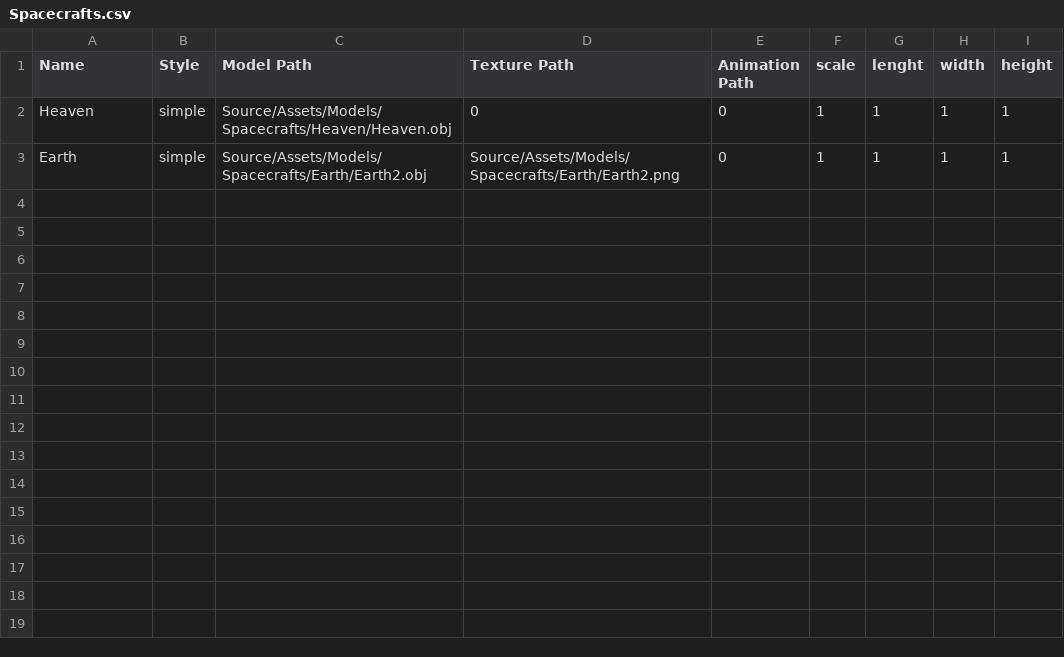
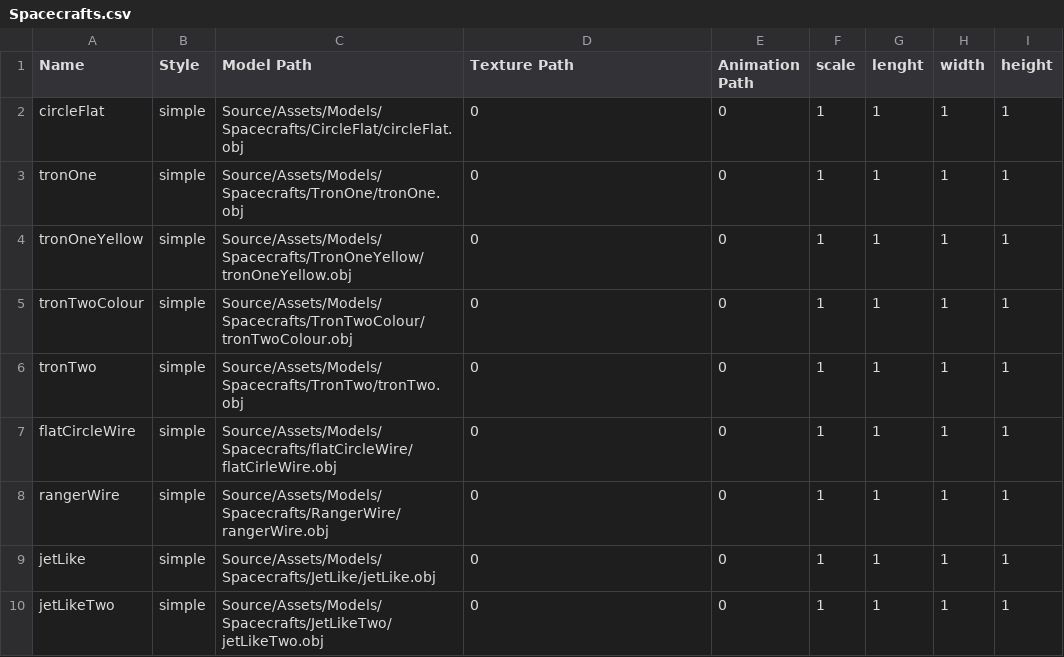
Before and after one commit to RaizorZawarudo/McGuyv-R-Type, a CSV file: Source/Assets/Models/Spacecrafts/Spacecrafts.csv, drawn as a sheet.

Commit message:
new assets added for testing

```diff
--- a/Source/Assets/Models/Spacecrafts/Spacecrafts.csv
+++ b/Source/Assets/Models/Spacecrafts/Spacecrafts.csv
@@ -1,3 +1,10 @@
 Name,Style,Model Path,Texture Path,Animation Path,scale,lenght,width,height
-Heaven,simple,Source/Assets/Models/Spacecrafts/Heaven/Heaven.obj,0,0,1,1,1,1
-Earth,simple,Source/Assets/Models/Spacecrafts/Earth/Earth2.obj,Source/Assets/Models/Spacecrafts/Earth/Earth2.png,0,1,1,1,1
+circleFlat,simple,Source/Assets/Models/Spacecrafts/CircleFlat/circleFlat.obj,0,0,1,1,1,1
+tronOne,simple,Source/Assets/Models/Spacecrafts/TronOne/tronOne.obj,0,0,1,1,1,1
+tronOneYellow,simple,Source/Assets/Models/Spacecrafts/TronOneYellow/tronOneYellow.obj,0,0,1,1,1,1
+tronTwoColour,simple,Source/Assets/Models/Spacecrafts/TronTwoColour/tronTwoColour.obj,0,0,1,1,1,1
+tronTwo,simple,Source/Assets/Models/Spacecrafts/TronTwo/tronTwo.obj,0,0,1,1,1,1
+flatCircleWire,simple,Source/Assets/Models/Spacecrafts/flatCircleWire/flatCirleWire.obj,0,0,1,1,1,1
+rangerWire,simple,Source/Assets/Models/Spacecrafts/RangerWire/rangerWire.obj,0,0,1,1,1,1
+jetLike,simple,Source/Assets/Models/Spacecrafts/JetLike/jetLike.obj,0,0,1,1,1,1
+jetLikeTwo,simple,Source/Assets/Models/Spacecrafts/JetLikeTwo/jetLikeTwo.obj,0,0,1,1,1,1
```
Also changed, not shown: 48 other files.
